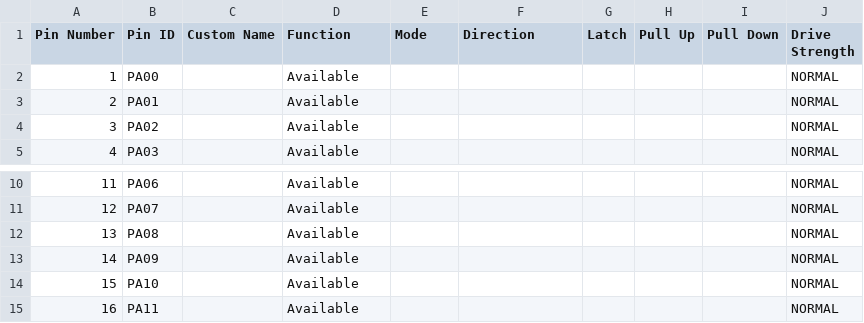
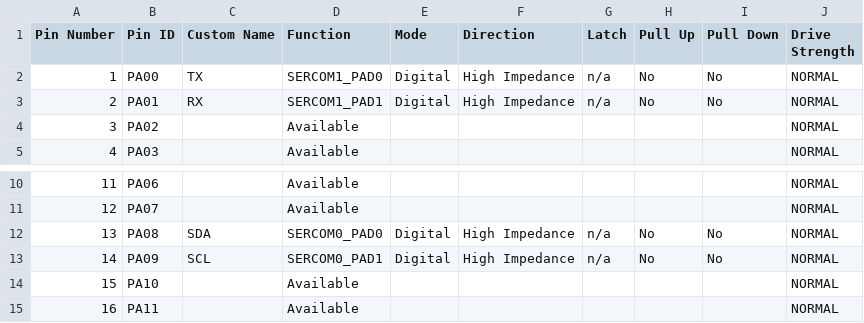
Before and after one commit to kapitankondom/IOT_NODE_4P, a CSV file: src/config/default/pin_configurations.csv, drawn as a sheet; only a part is shown, gaps mark what is left out.

```diff
--- a/src/config/default/pin_configurations.csv
+++ b/src/config/default/pin_configurations.csv
@@ -1,4 +1,4 @@
 Pin Number,Pin ID,Custom Name,Function,Mode, Direction,Latch,Pull Up,Pull Down,Drive Strength
-1,PA00,,Available,,,,,,NORMAL
-2,PA01,,Available,,,,,,NORMAL
+1,PA00,TX,SERCOM1_PAD0,Digital,High Impedance,n/a,No,No,NORMAL
+2,PA01,RX,SERCOM1_PAD1,Digital,High Impedance,n/a,No,No,NORMAL
 3,PA02,,Available,,,,,,NORMAL
@@ -11,4 +11,4 @@ Pin Number,Pin ID,Custom Name,Function,Mode, Direction,Latch,Pull Up,Pull Down,D
 12,PA07,,Available,,,,,,NORMAL
-13,PA08,,Available,,,,,,NORMAL
-14,PA09,,Available,,,,,,NORMAL
+13,PA08,SDA,SERCOM0_PAD0,Digital,High Impedance,n/a,No,No,NORMAL
+14,PA09,SCL,SERCOM0_PAD1,Digital,High Impedance,n/a,No,No,NORMAL
 15,PA10,,Available,,,,,,NORMAL
```
Also changed, not shown: 33 other files.
